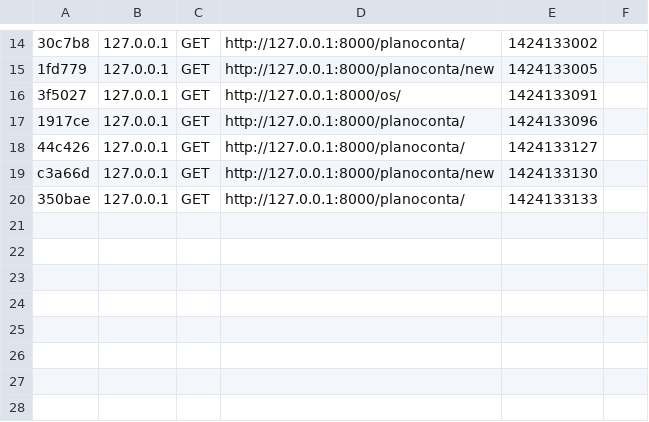
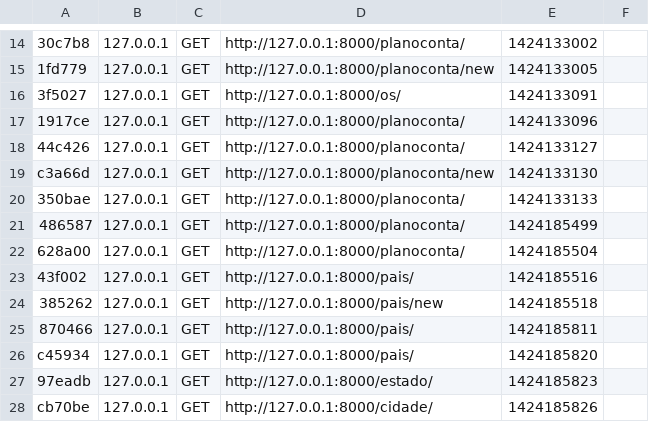
Before and after one commit to adrianoGaspar/ags, a CSV file: app/cache/dev/profiler/index.csv, drawn as a sheet; only a part is shown, gaps mark what is left out; the diff names each change by its address in the sheet, - before the commit and + after, or states it on an @@ line.

```diff
--- a/app/cache/dev/profiler/index.csv
+++ b/app/cache/dev/profiler/index.csv
+row 21: 486587 | 127.0.0.1 | GET | http://127.0.0.1:8000/planoconta/ | 1424185499
+row 22: 628a00 | 127.0.0.1 | GET | http://127.0.0.1:8000/planoconta/ | 1424185504
+row 23: 43f002 | 127.0.0.1 | GET | http://127.0.0.1:8000/pais/ | 1424185516
+row 24: 385262 | 127.0.0.1 | GET | http://127.0.0.1:8000/pais/new | 1424185518
+row 25: 870466 | 127.0.0.1 | GET | http://127.0.0.1:8000/pais/ | 1424185811
+row 26: c45934 | 127.0.0.1 | GET | http://127.0.0.1:8000/pais/ | 1424185820
+row 27: 97eadb | 127.0.0.1 | GET | http://127.0.0.1:8000/estado/ | 1424185823
+row 28: cb70be | 127.0.0.1 | GET | http://127.0.0.1:8000/cidade/ | 1424185826
```
Also changed, not shown: 48 other files.
